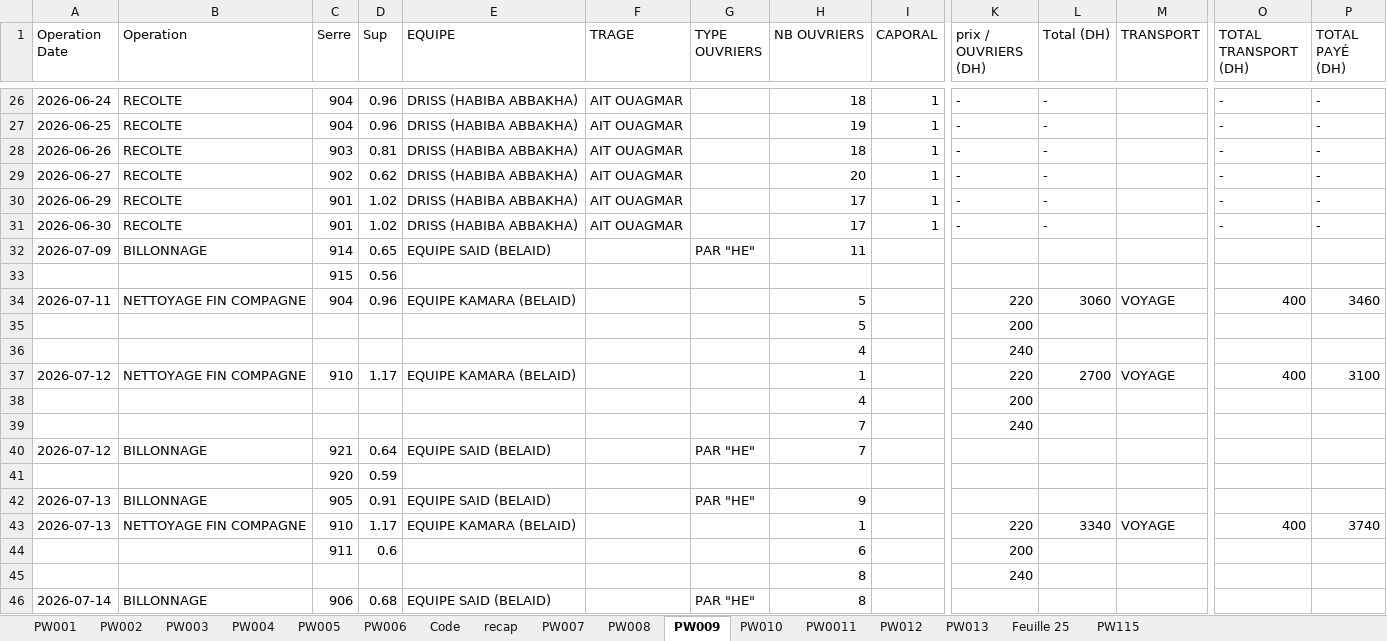
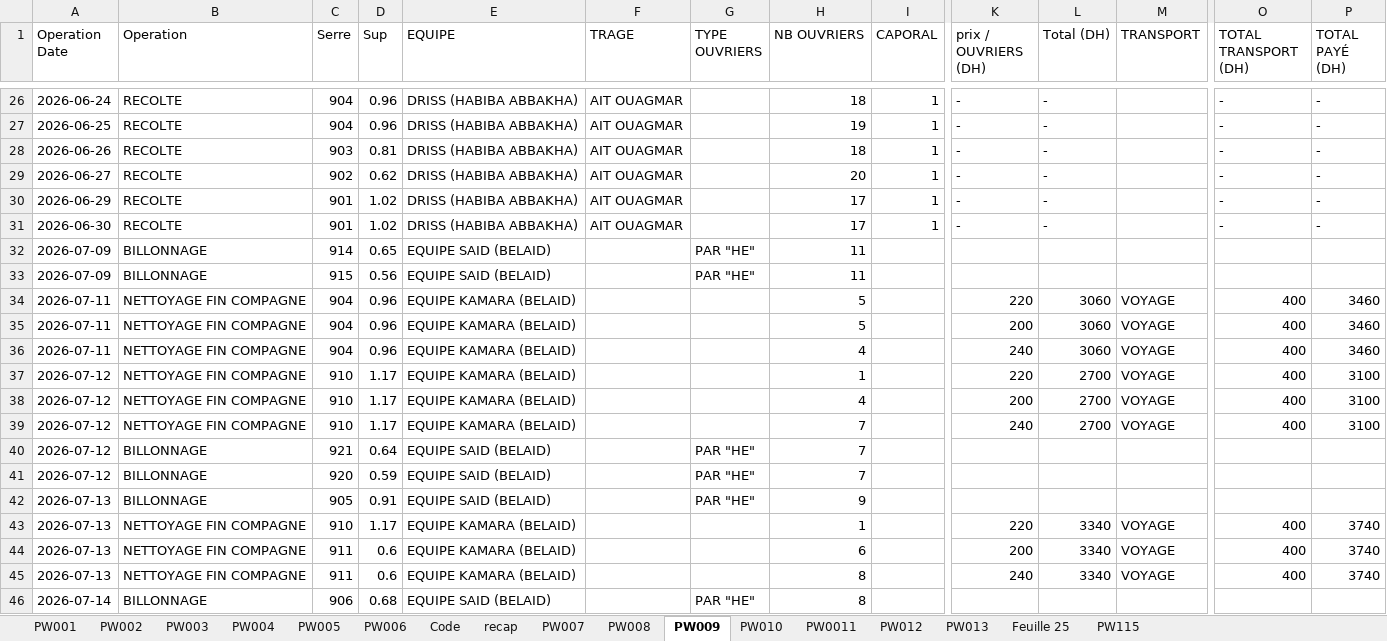
Before and after one commit to adnaneelyeddry-prog/Excel_Files, an Excel workbook: Suivi Operations_nettoye.xlsx, sheet PW009, drawn as a sheet; only a part is shown, gaps mark what is left out; values as stored, in another font and other column widths than the file's, no borders; removed rows and columns are numbered as before the commit, all else as after; rows hold the shown columns only; the diff covers the shown part only; the diff names each change by its address in the sheet, - before the commit and + after, or states it on an @@ line.

Commit message:
Flatten merged cells: fill every row, un-merge, plain values
- expand merged cells so each row carries its own Date/Serre/EQUIPE/
  prix-trage/Prix Transport/TOTAL (no more blank rows under a merge)
- header detection anchored on 'Operation Date' to skip merged title band
- dates rendered as ISO (YYYY-MM-DD)
- no colors, no formatting, no merges: clean simple values

```diff
--- a/Suivi Operations_nettoye.xlsx (sheet PW009)
+++ b/Suivi Operations_nettoye.xlsx (sheet PW009)
-row 33:  |  | 915 | 0.56
+row 33: 2026-07-09 | BILLONNAGE | 915 | 0.56 | EQUIPE SAID (BELAID) |  | PAR "HE" | 11
-row 35:  |  |  |  |  |  |  | 5 |  | 200
-row 36:  |  |  |  |  |  |  | 4 |  | 240
+row 35: 2026-07-11 | NETTOYAGE FIN COMPAGNE | 904 | 0.96 | EQUIPE KAMARA (BELAID) |  |  | 5 |  | 200 | 3060 | VOYAGE | 400 | 3460
+row 36: 2026-07-11 | NETTOYAGE FIN COMPAGNE | 904 | 0.96 | EQUIPE KAMARA (BELAID) |  |  | 4 |  | 240 | 3060 | VOYAGE | 400 | 3460
-row 38:  |  |  |  |  |  |  | 4 |  | 200
-row 39:  |  |  |  |  |  |  | 7 |  | 240
+row 38: 2026-07-12 | NETTOYAGE FIN COMPAGNE | 910 | 1.17 | EQUIPE KAMARA (BELAID) |  |  | 4 |  | 200 | 2700 | VOYAGE | 400 | 3100
+row 39: 2026-07-12 | NETTOYAGE FIN COMPAGNE | 910 | 1.17 | EQUIPE KAMARA (BELAID) |  |  | 7 |  | 240 | 2700 | VOYAGE | 400 | 3100
-row 41:  |  | 920 | 0.59
+row 41: 2026-07-12 | BILLONNAGE | 920 | 0.59 | EQUIPE SAID (BELAID) |  | PAR "HE" | 7
-row 44:  |  | 911 | 0.6 |  |  |  | 6 |  | 200
-row 45:  |  |  |  |  |  |  | 8 |  | 240
+row 44: 2026-07-13 | NETTOYAGE FIN COMPAGNE | 911 | 0.6 | EQUIPE KAMARA (BELAID) |  |  | 6 |  | 200 | 3340 | VOYAGE | 400 | 3740
+row 45: 2026-07-13 | NETTOYAGE FIN COMPAGNE | 911 | 0.6 | EQUIPE KAMARA (BELAID) |  |  | 8 |  | 240 | 3340 | VOYAGE | 400 | 3740
```
Also changed, not shown: 11 added rows and 11 removed rows elsewhere in this sheet, sheet PW004, sheet PW001, sheet PW006, sheet PW012, sheet PW003, sheet PW005, 8 more sheets.
